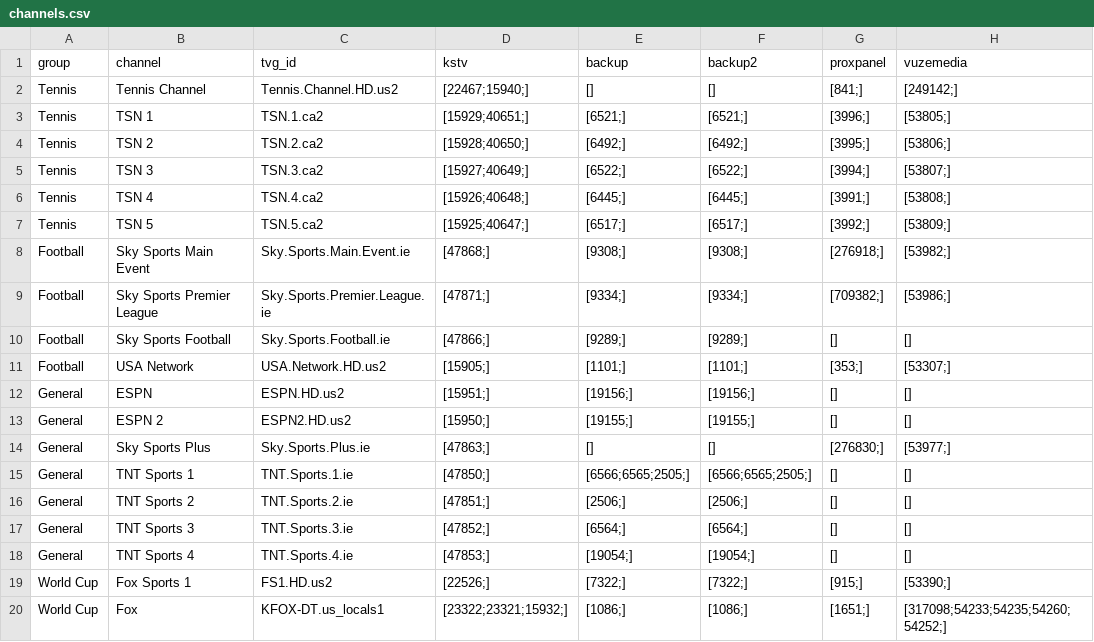
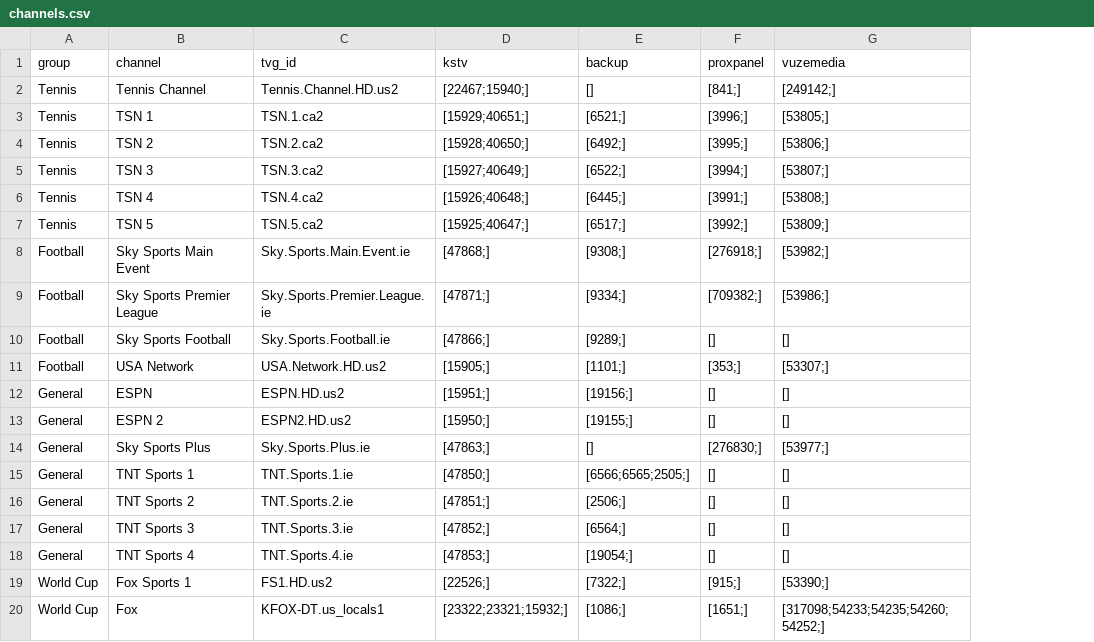
Before and after one commit to lamtung16/iptv, a CSV file: channels.csv, drawn as a sheet; the diff names each change by its address in the sheet, - before the commit and + after, or states it on an @@ line.

```diff
--- a/channels.csv
+++ b/channels.csv
-column F (backup2), rows 2-20: [] | [6521;] | [6492;] | [6522;] | [6445;] | [6517;] | [9308;] | [9334;] | [9289;] | [1101;] | [19156;] | [19155;] | [] | [6566;6565;2505;] | [2506;] | [6564;] | [19054;] | [7322;] | [1086;]
```
Also changed, not shown: sources.csv, 3 other files.
